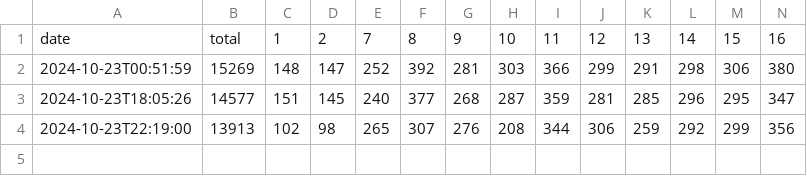
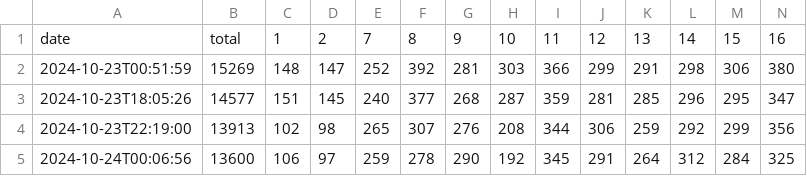
Before and after one commit to Quentin18/gymnasium-search-race, a CSV file: metrics/metrics.csv, drawn as a sheet; only a part is shown; rows hold the shown columns only; the diff names each change by its address in the sheet, - before the commit and + after, or states it on an @@ line.

Commit message:
chore: update best model and metrics

```diff
--- a/metrics/metrics.csv
+++ b/metrics/metrics.csv
+row 5: 2024-10-24T00:06:56 | 13600 | 106 | 97 | 259 | 278 | 290 | 192 | 345 | 291 | 264 | 312 | 284 | 325
```
Also changed, not shown: 1 other file.
